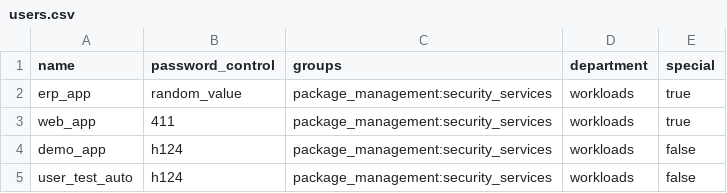
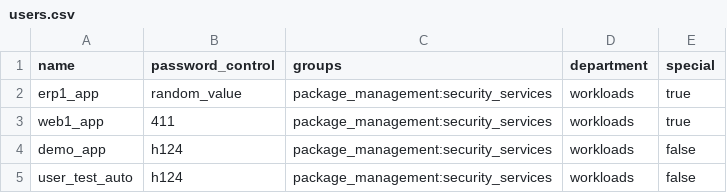
Before and after one commit to jxg81/zs-workload-automation-demo, a CSV file: terraform-users/config/users.csv, drawn as a sheet.

```diff
--- a/terraform-users/config/users.csv
+++ b/terraform-users/config/users.csv
@@ -1,4 +1,4 @@
 name,password_control,groups,department,special
-erp_app,random_value,package_management:security_services,workloads,true
-web_app,411,package_management:security_services,workloads,true
+erp1_app,random_value,package_management:security_services,workloads,true
+web1_app,411,package_management:security_services,workloads,true
 demo_app,h124,package_management:security_services,workloads,false
```
Also changed, not shown: 2 other files.
